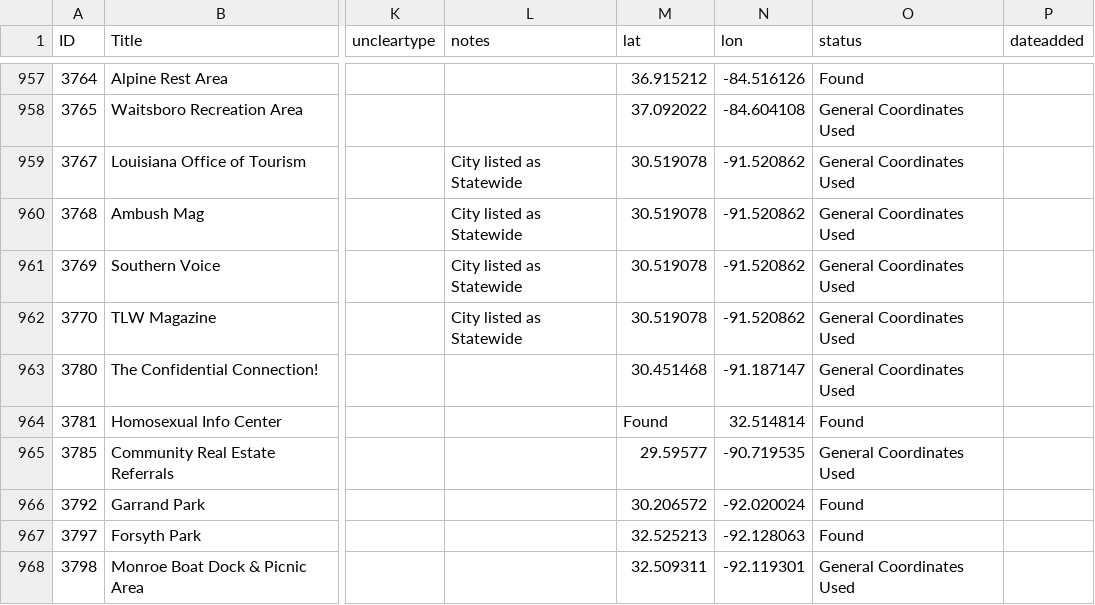
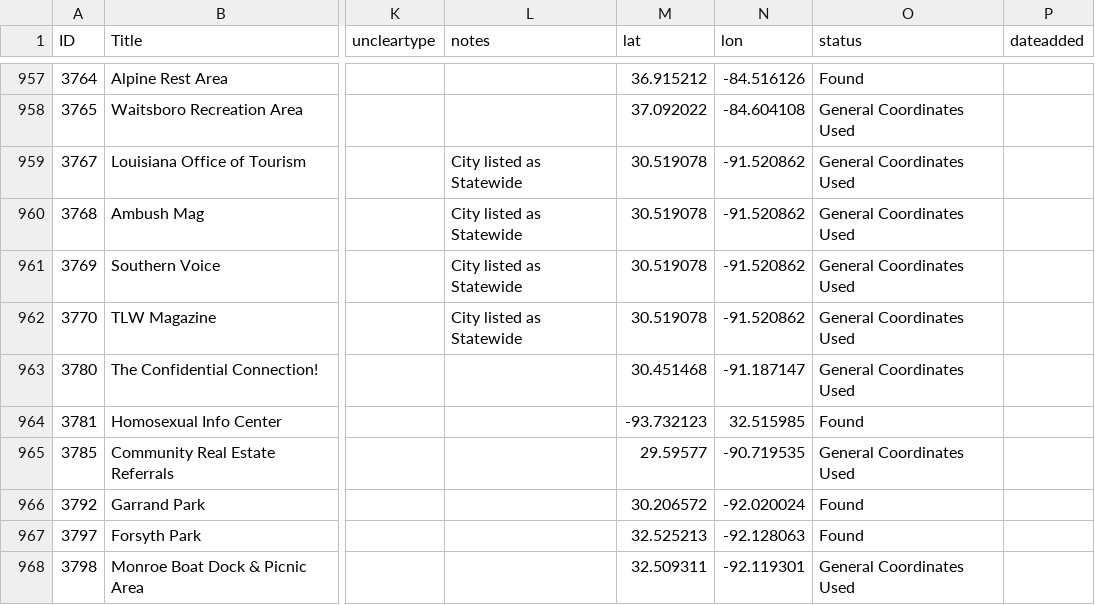
Before and after one commit to MappingtheGayGuides/MGG-Data, a CSV file: 1-UnclearData/uncleardata-2001.csv, drawn as a sheet; only a part is shown, gaps mark what is left out; the diff names each change by its address in the sheet, - before the commit and + after, or states it on an @@ line.

Commit message:
fixed error in 2001 unclear data

```diff
--- a/1-UnclearData/uncleardata-2001.csv
+++ b/1-UnclearData/uncleardata-2001.csv
-M964 (lat): Found
+M964 (lat): -93.732123
-N964 (lon): 32.514814
+N964 (lon): 32.515985
```
